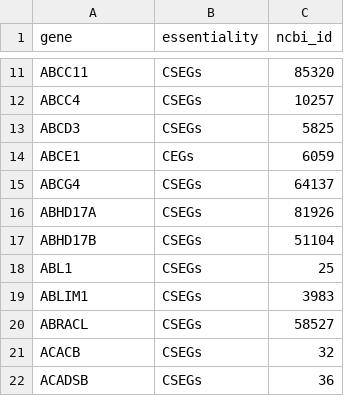
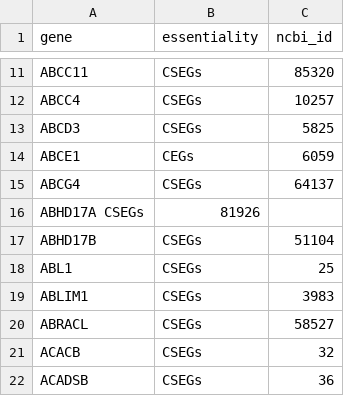
Before and after one commit to Linus-69420/MALOL-Cancer, a CSV file: data/essential/CSEGs_CEGs.csv, drawn as a sheet; only a part is shown, gaps mark what is left out; removed rows and columns are numbered as before the commit, all else as after; the diff names each change by its address in the sheet, - before the commit and + after, or states it on an @@ line.

Commit message:
Added program to insert all essential human genes in db

```diff
--- a/data/essential/CSEGs_CEGs.csv
+++ b/data/essential/CSEGs_CEGs.csv
-row 16: ABHD17A | CSEGs | 81926
+row 16: ABHD17A CSEGs | 81926
```
Also changed, not shown: 5 other files.
